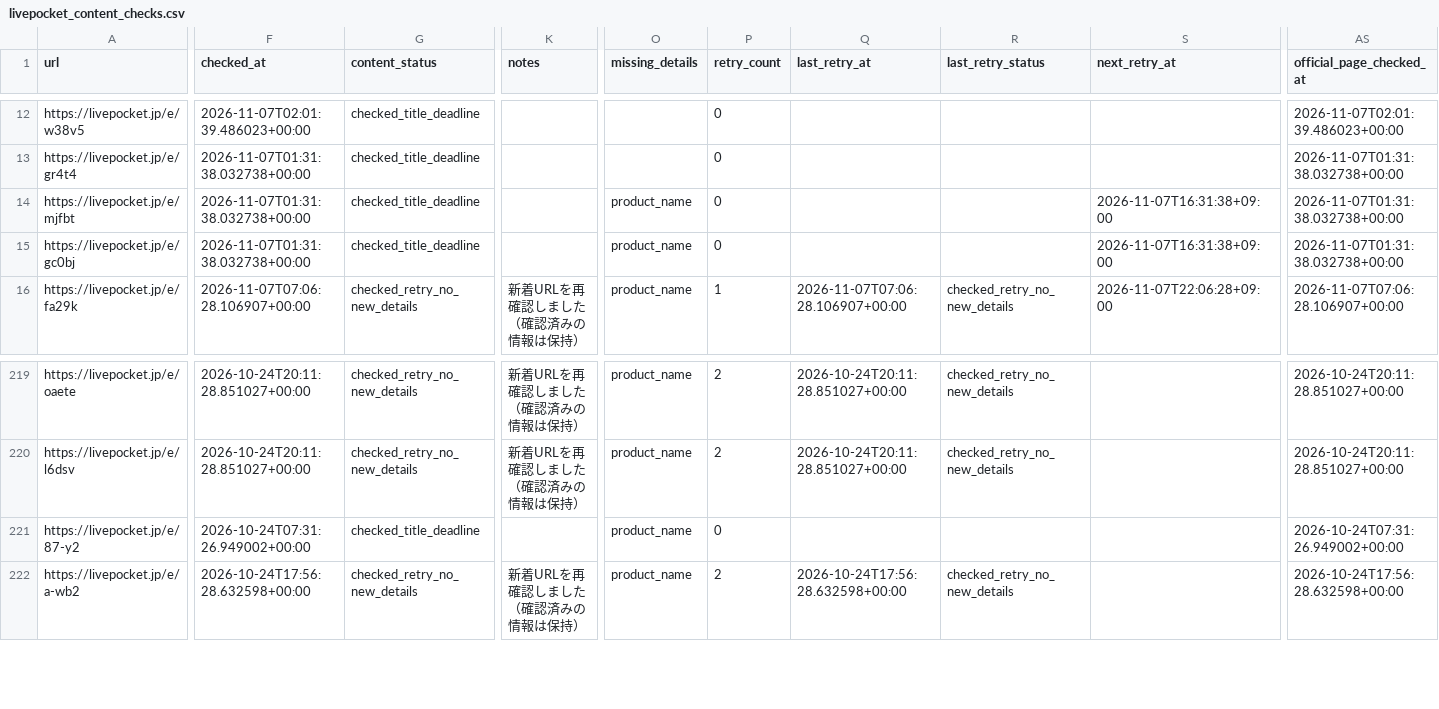
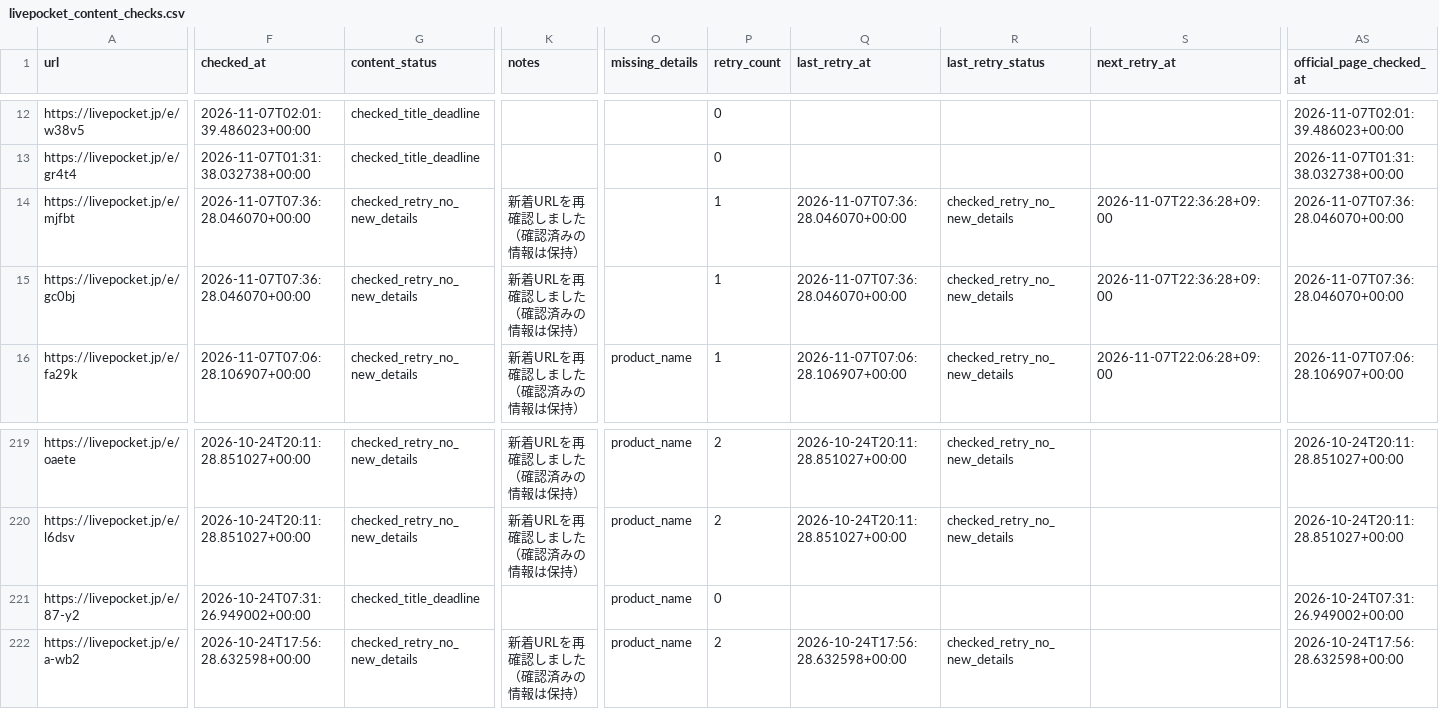
Before and after one commit to ttttt-9554/pokeca-map, a CSV file: livepocket_content_checks.csv, drawn as a sheet; only a part is shown, gaps mark what is left out; the diff covers the shown part only; the diff names each change by its address in the sheet, - before the commit and + after, or states it on an @@ line.

```diff
--- a/livepocket_content_checks.csv
+++ b/livepocket_content_checks.csv
-F14:F15 (checked_at): 2026-11-07T01:31:38.032738+00:00
+F14:F15 (checked_at): 2026-11-07T07:36:28.046070+00:00
-G14:G15 (content_status): checked_title_deadline
+G14:G15 (content_status): checked_retry_no_new_details
-K14:K15 (notes): (empty)
+K14:K15 (notes): 新着URLを再確認しました（確認済みの情報は保持）
-O14:O15 (missing_details): product_name
+O14:O15 (missing_details): (empty)
-P14:P15 (retry_count): 0
+P14:P15 (retry_count): 1
-Q14:Q15 (last_retry_at): (empty)
+Q14:Q15 (last_retry_at): 2026-11-07T07:36:28.046070+00:00
-R14:R15 (last_retry_status): (empty)
+R14:R15 (last_retry_status): checked_retry_no_new_details
-S14:S15 (next_retry_at): 2026-11-07T16:31:38+09:00
+S14:S15 (next_retry_at): 2026-11-07T22:36:28+09:00
-AS14:AS15 (official_page_checked_at): 2026-11-07T01:31:38.032738+00:00
+AS14:AS15 (official_page_checked_at): 2026-11-07T07:36:28.046070+00:00
```
Also changed, not shown: 5 edited cells elsewhere in this file, livepocket_deadline_sources.csv, 3 other files.
